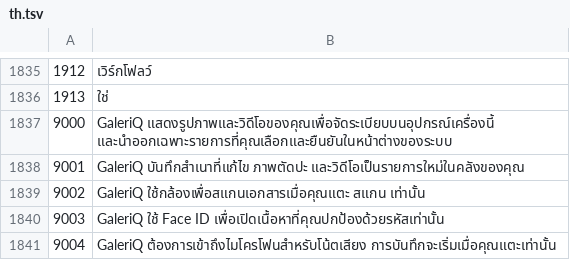
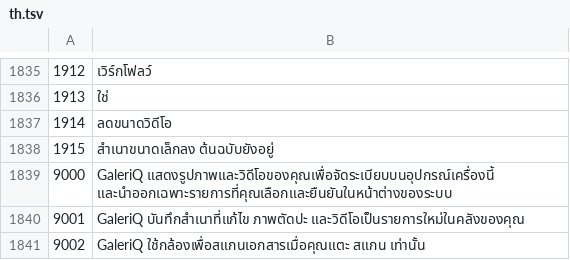
Before and after one commit to mrdevn4ever-sys/PhotoMaid, a TSV file: scripts/i18n/new_langs/th.tsv, drawn as a sheet; only a part is shown, gaps mark what is left out; the shorter side is filled out with more unchanged rows.

```diff
--- a/scripts/i18n/new_langs/th.tsv
+++ b/scripts/i18n/new_langs/th.tsv
@@ -1836,2 +1836,4 @@
 1913	ใช่
+1914	ลดขนาดวิดีโอ
+1915	สำเนาขนาดเล็กลง ต้นฉบับยังอยู่
 9000	GaleriQ แสดงรูปภาพและวิดีโอของคุณเพื่อจัดระเบียบบนอุปกรณ์เครื่องนี้ และนำออกเฉพาะรายการที่คุณเลือกและยืนยันในหน้าต่างของระบบ
```
Also changed, not shown: scripts/i18n/new_langs/id.tsv, scripts/i18n/new_langs/source_en.tsv, 10 other files.
